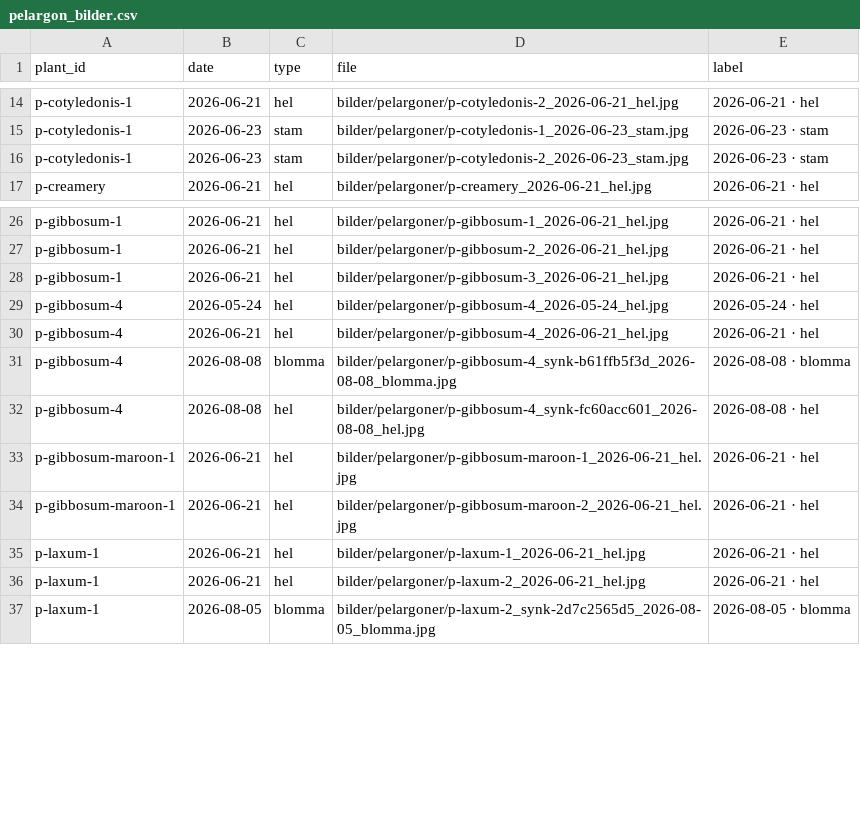
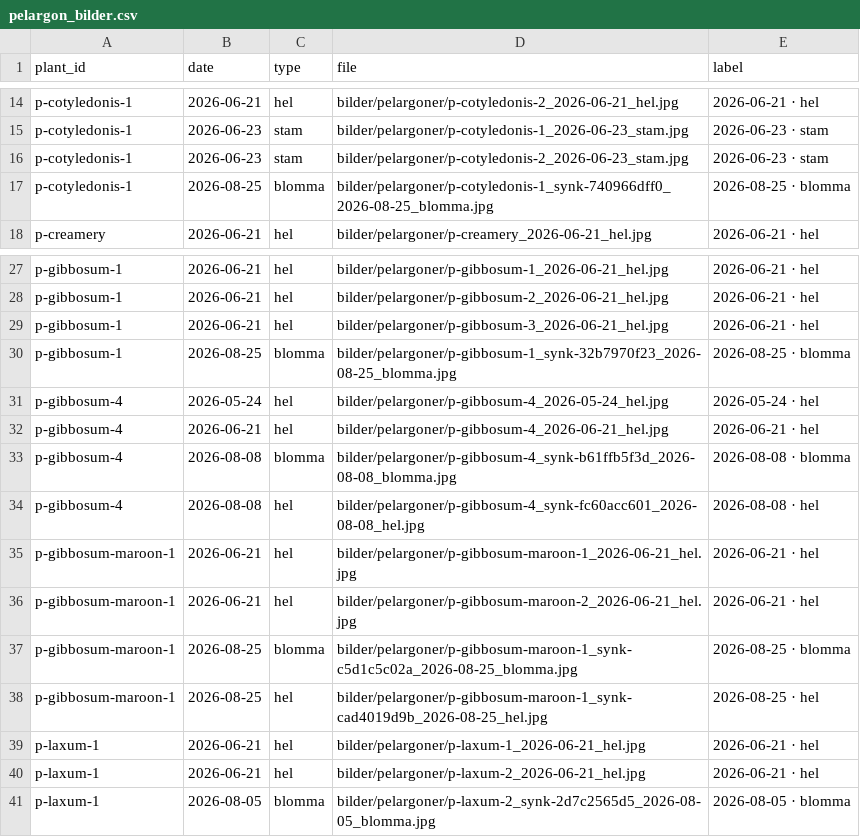
Before and after one commit to huasdy/mina-vaxter, a CSV file: data/pelargon_bilder.csv, drawn as a sheet; only a part is shown, gaps mark what is left out.

```diff
--- a/data/pelargon_bilder.csv
+++ b/data/pelargon_bilder.csv
@@ -16,2 +16,3 @@ p-cotyledonis-1,2026-06-23,stam,bilder/pelargoner/p-cotyledonis-1_2026-06-23_sta
 p-cotyledonis-1,2026-06-23,stam,bilder/pelargoner/p-cotyledonis-2_2026-06-23_stam.jpg,2026-06-23 · stam
+p-cotyledonis-1,2026-08-25,blomma,bilder/pelargoner/p-cotyledonis-1_synk-740966dff0_2026-08-25_blomma.jpg,2026-08-25 · blomma
 p-creamery,2026-06-21,hel,bilder/pelargoner/p-creamery_2026-06-21_hel.jpg,2026-06-21 · hel
@@ -28,2 +29,3 @@ p-gibbosum-1,2026-06-21,hel,bilder/pelargoner/p-gibbosum-2_2026-06-21_hel.jpg,20
 p-gibbosum-1,2026-06-21,hel,bilder/pelargoner/p-gibbosum-3_2026-06-21_hel.jpg,2026-06-21 · hel
+p-gibbosum-1,2026-08-25,blomma,bilder/pelargoner/p-gibbosum-1_synk-32b7970f23_2026-08-25_blomma.jpg,2026-08-25 · blomma
 p-gibbosum-4,2026-05-24,hel,bilder/pelargoner/p-gibbosum-4_2026-05-24_hel.jpg,2026-05-24 · hel
@@ -34,2 +36,4 @@ p-gibbosum-maroon-1,2026-06-21,hel,bilder/pelargoner/p-gibbosum-maroon-1_2026-06
 p-gibbosum-maroon-1,2026-06-21,hel,bilder/pelargoner/p-gibbosum-maroon-2_2026-06-21_hel.jpg,2026-06-21 · hel
+p-gibbosum-maroon-1,2026-08-25,blomma,bilder/pelargoner/p-gibbosum-maroon-1_synk-c5d1c5c02a_2026-08-25_blomma.jpg,2026-08-25 · blomma
+p-gibbosum-maroon-1,2026-08-25,hel,bilder/pelargoner/p-gibbosum-maroon-1_synk-cad4019d9b_2026-08-25_hel.jpg,2026-08-25 · hel
 p-laxum-1,2026-06-21,hel,bilder/pelargoner/p-laxum-1_2026-06-21_hel.jpg,2026-06-21 · hel
```
Also changed, not shown: data/hibiskusar.csv, data/milstolpar.csv, 37 other files.
